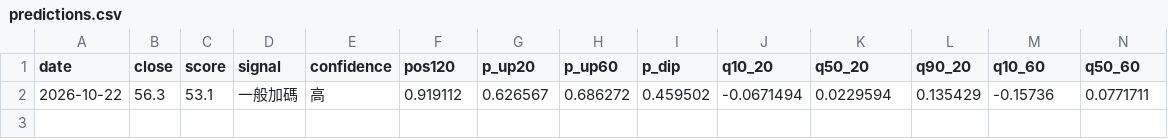
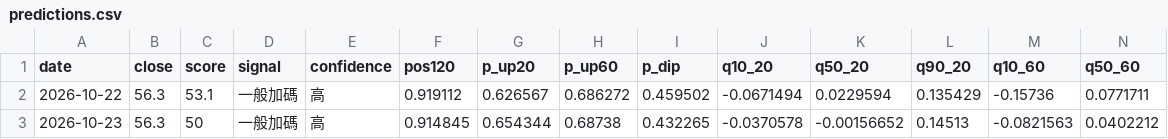
Before and after one commit to SimonNien2004/Stock0056, a CSV file: data/predictions.csv, drawn as a sheet; only a part is shown; rows hold the shown columns only; the diff names each change by its address in the sheet, - before the commit and + after, or states it on an @@ line.

```diff
--- a/data/predictions.csv
+++ b/data/predictions.csv
+row 3: 2026-10-23 | 56.3 | 50 | 一般加碼 | 高 | 0.914845 | 0.654344 | 0.68738 | 0.432265 | -0.0370578 | -0.00156652 | 0.14513 | -0.0821563 | 0.0402212
```
Also changed, not shown: data/raw/price.csv, 5 other files.
